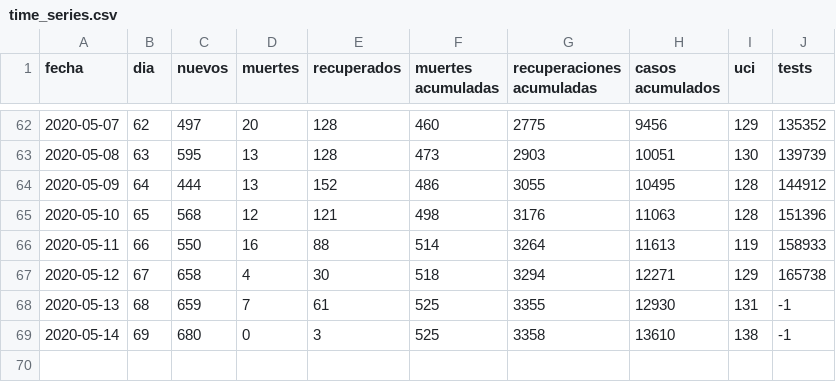
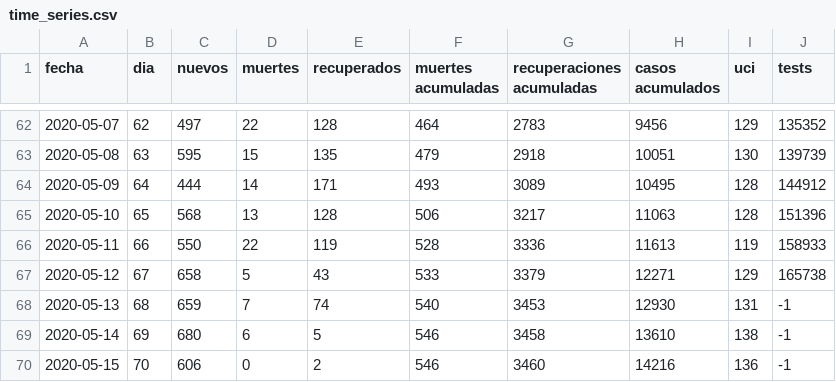
Before and after one commit to dfuribez/COVID-19-Colombia, a CSV file: time_series.csv, drawn as a sheet; only a part is shown, gaps mark what is left out; the diff covers the shown part only.

```diff
--- a/time_series.csv
+++ b/time_series.csv
@@ -62,8 +62,9 @@ fecha,dia,nuevos,muertes,recuperados,muertes acumuladas,recuperaciones acumulada
-2020-05-07,62,497,20,128,460,2775,9456,129,135352
-2020-05-08,63,595,13,128,473,2903,10051,130,139739
-2020-05-09,64,444,13,152,486,3055,10495,128,144912
-2020-05-10,65,568,12,121,498,3176,11063,128,151396
-2020-05-11,66,550,16,88,514,3264,11613,119,158933
-2020-05-12,67,658,4,30,518,3294,12271,129,165738
-2020-05-13,68,659,7,61,525,3355,12930,131,-1
-2020-05-14,69,680,0,3,525,3358,13610,138,-1
+2020-05-07,62,497,22,128,464,2783,9456,129,135352
+2020-05-08,63,595,15,135,479,2918,10051,130,139739
+2020-05-09,64,444,14,171,493,3089,10495,128,144912
+2020-05-10,65,568,13,128,506,3217,11063,128,151396
+2020-05-11,66,550,22,119,528,3336,11613,119,158933
+2020-05-12,67,658,5,43,533,3379,12271,129,165738
+2020-05-13,68,659,7,74,540,3453,12930,131,-1
+2020-05-14,69,680,6,5,546,3458,13610,138,-1
+2020-05-15,70,606,0,2,546,3460,14216,136,-1
```
Also changed, not shown: 33 edited cells elsewhere in this file, 2 other files.
